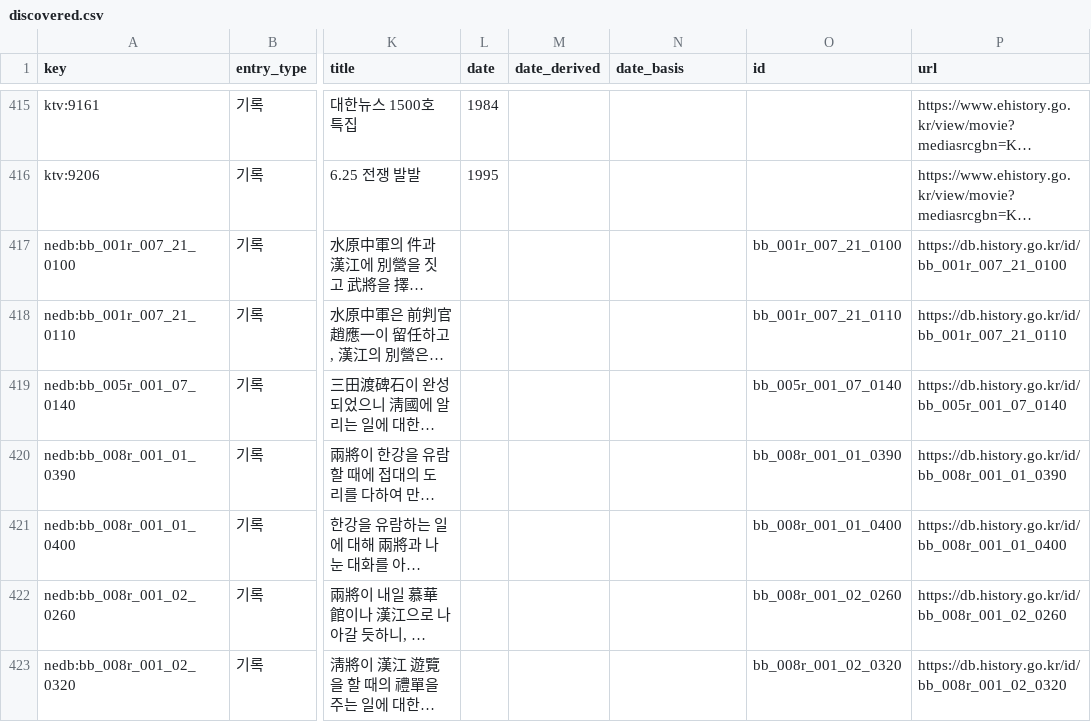
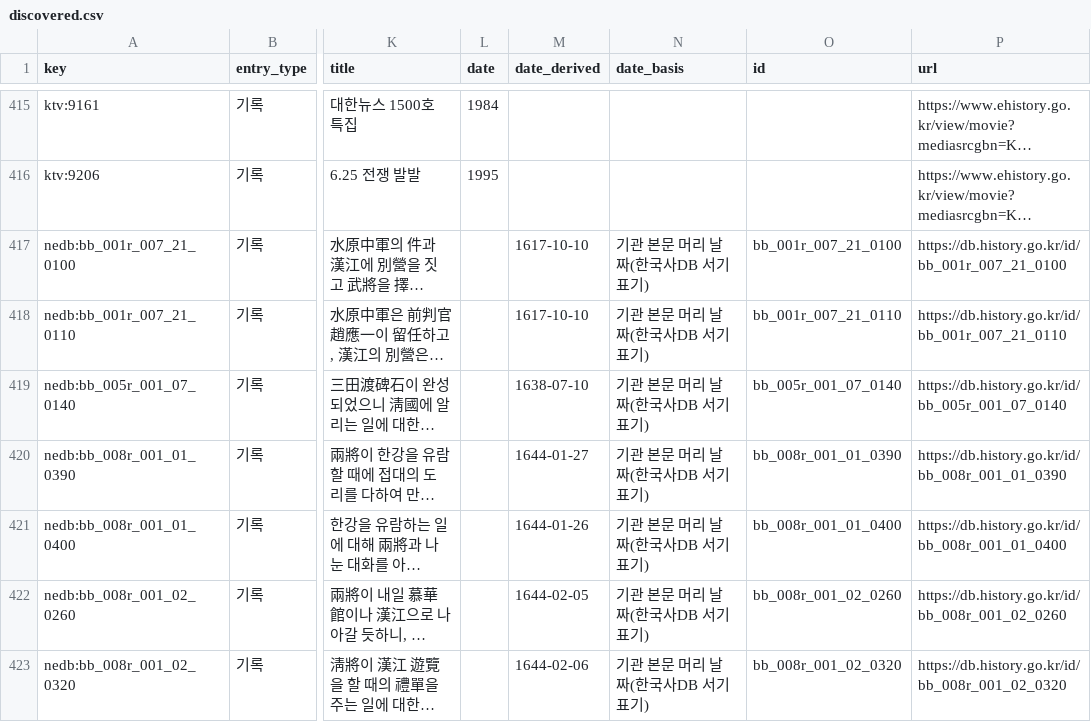
Before and after one commit to changgi/korea-archive-mcp, a CSV file: docs/data/discovered.csv, drawn as a sheet; only a part is shown, gaps mark what is left out; long unchanged cells end in …; the diff covers the shown part only; the diff names each change by its address in the sheet, - before the commit and + after, or states it on an @@ line.

```diff
--- a/docs/data/discovered.csv
+++ b/docs/data/discovered.csv
-M417:M418 (date_derived): (empty)
+M417:M418 (date_derived): 1617-10-10
-N417:N423 (date_basis): (empty)
+N417:N423 (date_basis): 기관 본문 머리 날짜(한국사DB 서기 표기)
-M419 (date_derived): (empty)
+M419 (date_derived): 1638-07-10
-M420 (date_derived): (empty)
+M420 (date_derived): 1644-01-27
-M421 (date_derived): (empty)
+M421 (date_derived): 1644-01-26
-M422 (date_derived): (empty)
+M422 (date_derived): 1644-02-05
-M423 (date_derived): (empty)
+M423 (date_derived): 1644-02-06
```
Also changed, not shown: 28 edited cells elsewhere in this file, 22 other files.
